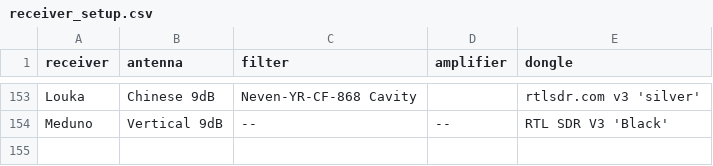
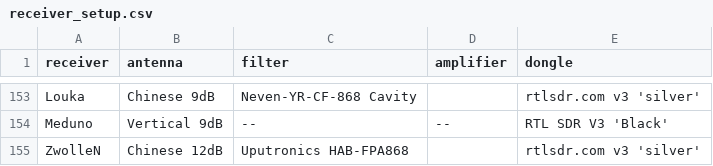
Before and after one commit to Meisterschueler/ogn-monitoring, a CSV file: ressources/receiver_setup.csv, drawn as a sheet; only a part is shown, gaps mark what is left out.

Commit message:
Update receiver_setup.csv
Added ZwolleN

```diff
--- a/ressources/receiver_setup.csv
+++ b/ressources/receiver_setup.csv
@@ -154 +154,2 @@ Louka,"Chinese 9dB","Neven-YR-CF-868 Cavity",,"rtlsdr.com v3 'silver'"
 Meduno,"Vertical 9dB","--","--","RTL SDR V3 'Black'"
+ZwolleN,"Chinese 12dB","Uputronics HAB-FPA868",,"rtlsdr.com v3 'silver'"
```
